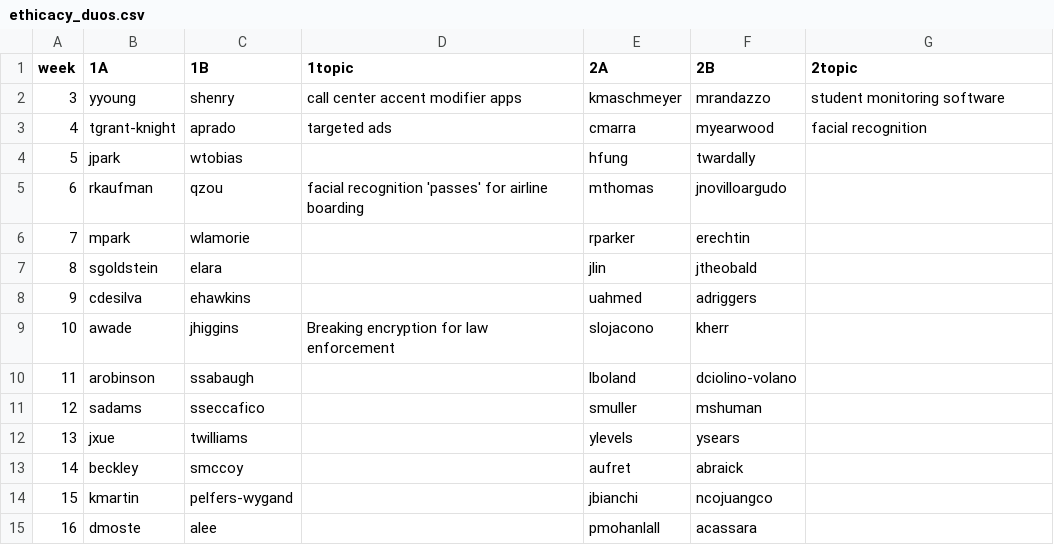
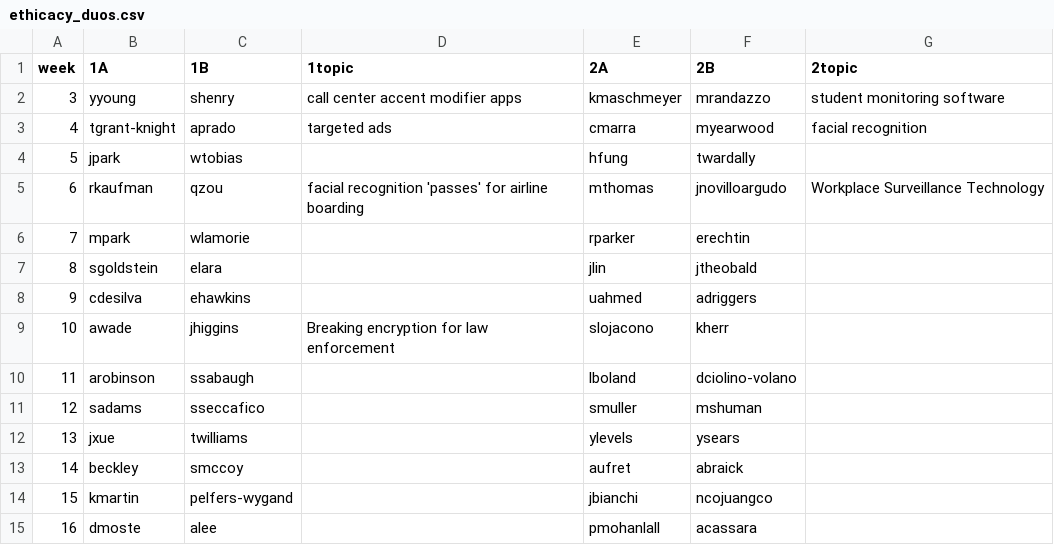
Before and after one commit to hunter-teacher-cert/csci77800-fall2022, a CSV file: ethicacy_duos.csv, drawn as a sheet.

Commit message:
Update ethicacy_duos.csv

```diff
--- a/ethicacy_duos.csv
+++ b/ethicacy_duos.csv
@@ -4,3 +4,3 @@ week,1A,1B,1topic,2A,2B,2topic
 5,jpark,wtobias,,hfung,twardally,
-6,rkaufman,qzou,facial recognition 'passes' for airline boarding,mthomas,jnovilloargudo,
+6,rkaufman,qzou,facial recognition 'passes' for airline boarding,mthomas,jnovilloargudo,Workplace Surveillance Technology
 7,mpark,wlamorie,,rparker,erechtin,
```
